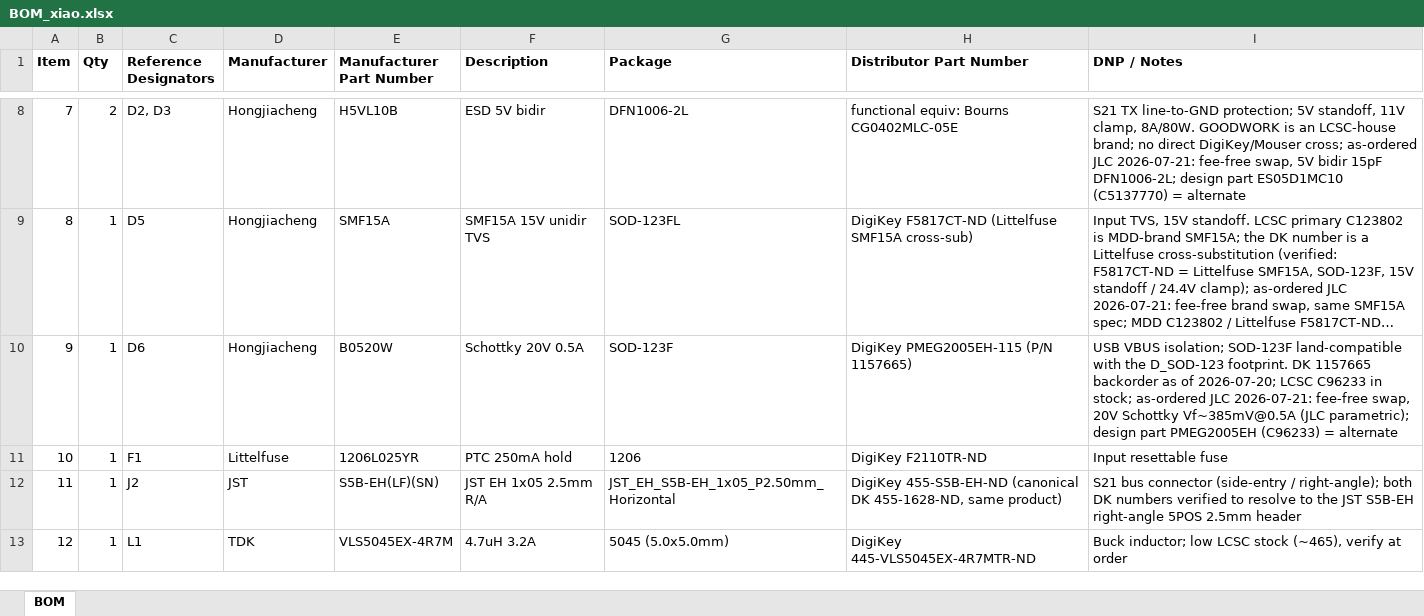
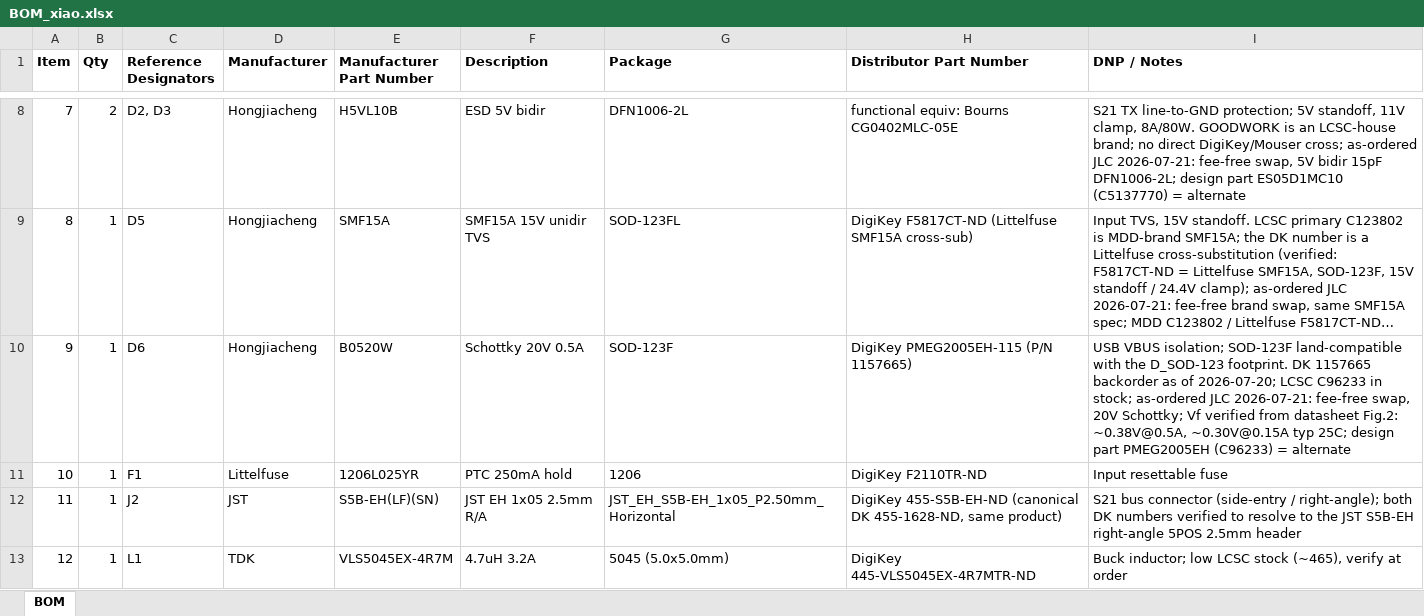
Before and after one commit to Cringely/ESP-Matter-Daikin-S21, an Excel workbook: Custom PCB esp32c6/fab-xiao/BOM_xiao.xlsx, sheet BOM, drawn as a sheet; only a part is shown, gaps mark what is left out; long unchanged cells end in …; values as stored, in another font and other column widths than the file's, no borders; the diff names each change by its address in the sheet, - before the commit and + after, or states it on an @@ line.

Commit message:
docs(xiao): D6 B0520W Vf verified from datasheet curve

```diff
--- a/Custom PCB esp32c6/fab-xiao/BOM_xiao.xlsx (sheet BOM)
+++ b/Custom PCB esp32c6/fab-xiao/BOM_xiao.xlsx (sheet BOM)
-I10 (DNP / Notes): …swap, 20V Schottky Vf~385mV@0.5A (JLC parametric); design part…
+I10 (DNP / Notes): …swap, 20V Schottky; Vf verified from datasheet Fig.2: ~0.38V@0.5A, ~0.30V@0.15A typ 25C; design part…
```
Also changed, not shown: 1 other file.
